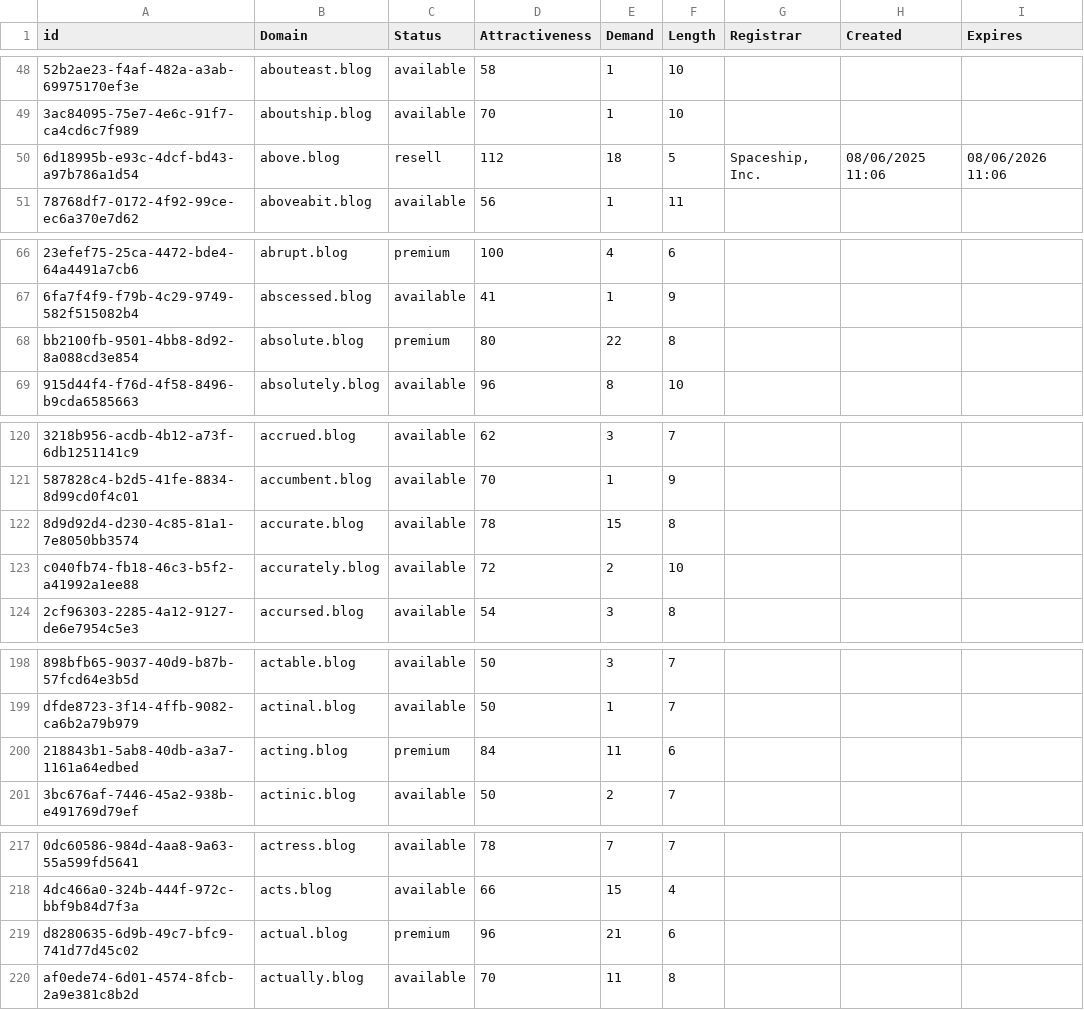
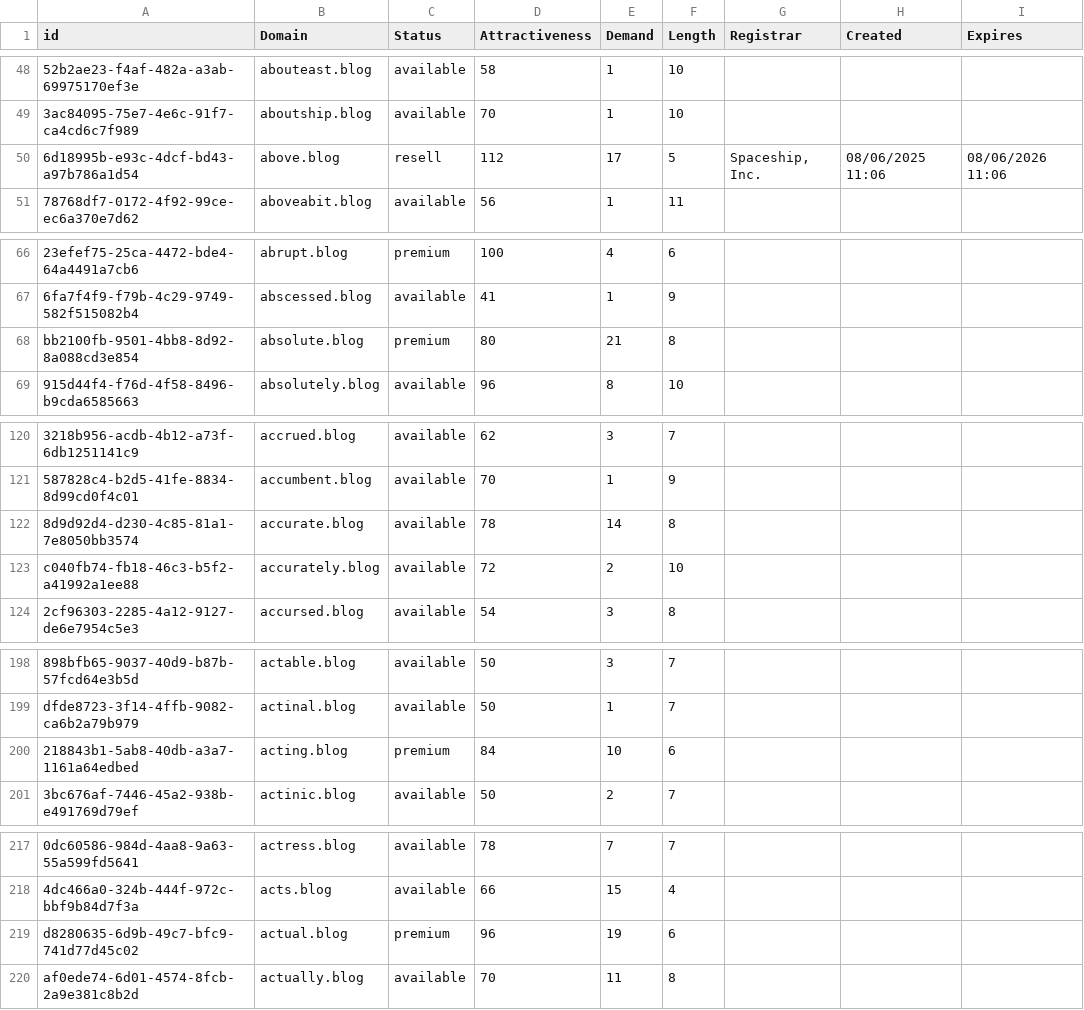
Before and after one commit to UniqueDomains/blog-oneword-domains, a CSV file: blog.csv, drawn as a sheet; only a part is shown, gaps mark what is left out; the diff covers the shown part only; the diff names each change by its address in the sheet, - before the commit and + after, or states it on an @@ line.

```diff
--- a/blog.csv
+++ b/blog.csv
-E50 (Demand): 18
+E50 (Demand): 17
-E68 (Demand): 22
+E68 (Demand): 21
-E122 (Demand): 15
+E122 (Demand): 14
-E200 (Demand): 11
+E200 (Demand): 10
-E219 (Demand): 21
+E219 (Demand): 19
```
Also changed, not shown: 4 added rows and 77 edited cells elsewhere in this file, 2 other files.
